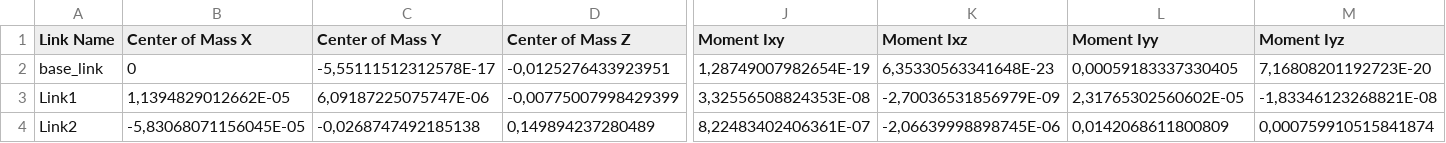
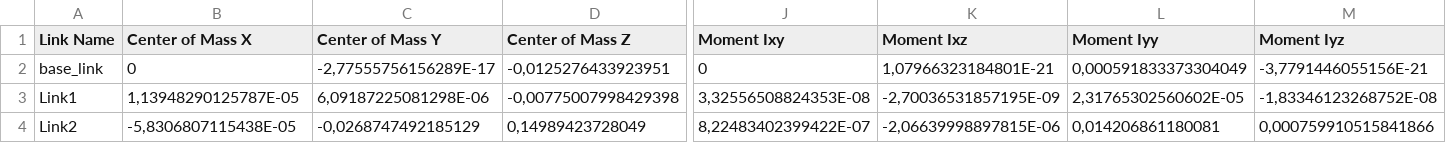
Before and after one commit to arntanguy/brace_top_setup, a CSV file: urdf/brace_top_setup.csv, drawn as a sheet; only a part is shown, gaps mark what is left out; the diff covers the shown part only; the diff names each change by its address in the sheet, - before the commit and + after, or states it on an @@ line.

Commit message:
changing the reference coordinate system for base_link to align the X with the screws axis

```diff
--- a/urdf/brace_top_setup.csv
+++ b/urdf/brace_top_setup.csv
-C2 (Center of Mass Y): -5,55111512312578E-17
+C2 (Center of Mass Y): -2,77555756156289E-17
-J2 (Moment Ixy): 1,28749007982654E-19
+J2 (Moment Ixy): 0
-K2 (Moment Ixz): 6,35330563341648E-23
+K2 (Moment Ixz): 1,07966323184801E-21
-L2 (Moment Iyy): 0,00059183337330405
+L2 (Moment Iyy): 0,000591833373304049
-M2 (Moment Iyz): 7,16808201192723E-20
+M2 (Moment Iyz): -3,7791446055156E-21
-B3 (Center of Mass X): 1,1394829012662E-05
+B3 (Center of Mass X): 1,13948290125787E-05
-C3 (Center of Mass Y): 6,09187225075747E-06
+C3 (Center of Mass Y): 6,09187225081298E-06
-D3 (Center of Mass Z): -0,00775007998429399
+D3 (Center of Mass Z): -0,00775007998429398
-K3 (Moment Ixz): -2,70036531856979E-09
+K3 (Moment Ixz): -2,70036531857195E-09
-M3 (Moment Iyz): -1,83346123268821E-08
+M3 (Moment Iyz): -1,83346123268752E-08
-B4 (Center of Mass X): -5,83068071156045E-05
+B4 (Center of Mass X): -5,8306807115438E-05
-C4 (Center of Mass Y): -0,0268747492185138
+C4 (Center of Mass Y): -0,0268747492185129
-D4 (Center of Mass Z): 0,149894237280489
+D4 (Center of Mass Z): 0,14989423728049
-J4 (Moment Ixy): 8,22483402406361E-07
+J4 (Moment Ixy): 8,22483402399422E-07
-K4 (Moment Ixz): -2,06639998898745E-06
+K4 (Moment Ixz): -2,06639998897815E-06
-L4 (Moment Iyy): 0,0142068611800809
+L4 (Moment Iyy): 0,014206861180081
-M4 (Moment Iyz): 0,000759910515841874
+M4 (Moment Iyz): 0,000759910515841866
```
Also changed, not shown: 5 edited cells elsewhere in this file, 5 other files.
